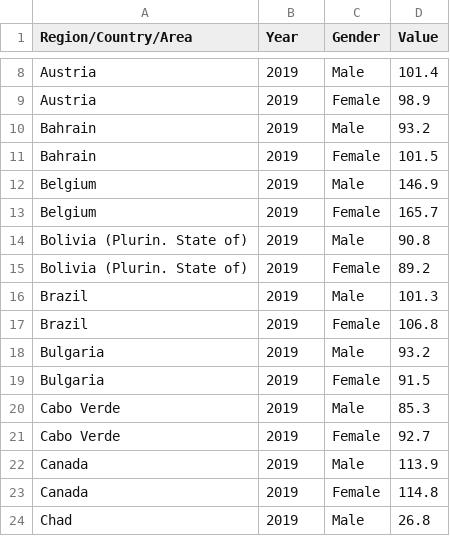
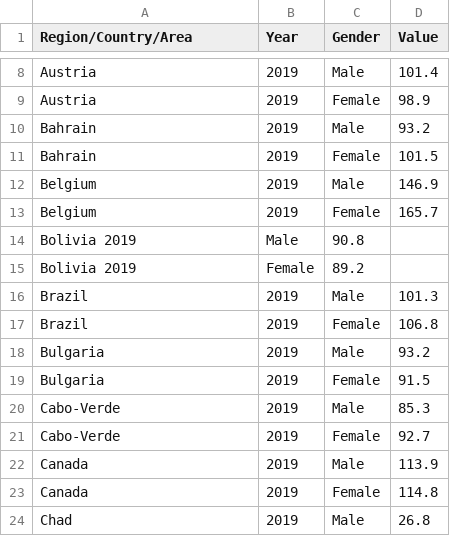
Before and after one commit to Tigerwoods0001/Lab-10, a CSV file: SYB65_309_202209_Education.csv, drawn as a sheet; only a part is shown, gaps mark what is left out.

Commit message:
Update SYB65_309_202209_Education.csv

```diff
--- a/SYB65_309_202209_Education.csv
+++ b/SYB65_309_202209_Education.csv
@@ -13,4 +13,4 @@ Belgium	2019	Male	146.9
 Belgium	2019	Female	165.7
-Bolivia (Plurin. State of)	2019	Male	90.8
-Bolivia (Plurin. State of)	2019	Female	89.2
+Bolivia 2019	Male	90.8
+Bolivia 2019	Female	89.2
 Brazil	2019	Male	101.3
@@ -19,4 +19,4 @@ Bulgaria	2019	Male	93.2
 Bulgaria	2019	Female	91.5
-Cabo Verde	2019	Male	85.3
-Cabo Verde	2019	Female	92.7
+Cabo-Verde	2019	Male	85.3
+Cabo-Verde	2019	Female	92.7
 Canada	2019	Male	113.9
```
